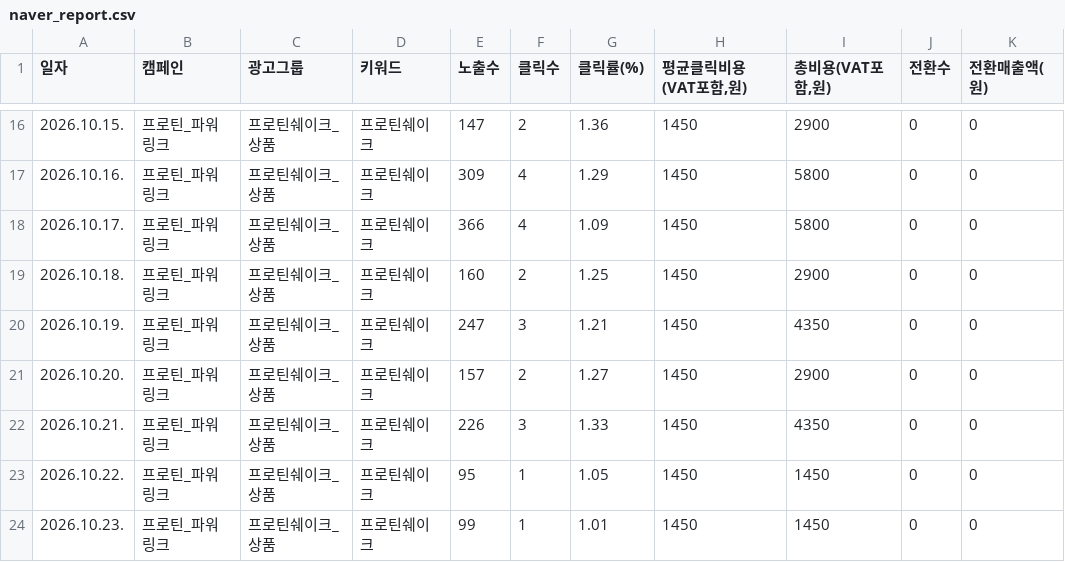
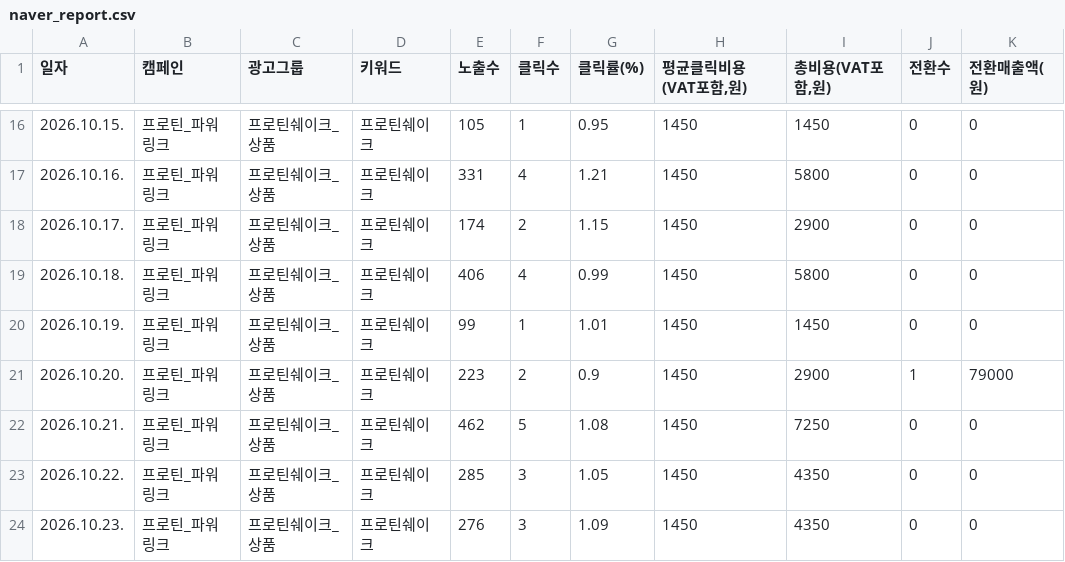
Before and after one commit to gem-9ru/BOAZ_2nd_Project, a CSV file: data/examples/demo_store/protein/naver_report.csv, drawn as a sheet; only a part is shown, gaps mark what is left out; the diff covers the shown part only.

```diff
--- a/data/examples/demo_store/protein/naver_report.csv
+++ b/data/examples/demo_store/protein/naver_report.csv
@@ -16,9 +16,9 @@
-2026.10.15.,프로틴_파워링크,프로틴쉐이크_상품,프로틴쉐이크,147,2,1.36,1450,2900,0,0
-2026.10.16.,프로틴_파워링크,프로틴쉐이크_상품,프로틴쉐이크,309,4,1.29,1450,5800,0,0
-2026.10.17.,프로틴_파워링크,프로틴쉐이크_상품,프로틴쉐이크,366,4,1.09,1450,5800,0,0
-2026.10.18.,프로틴_파워링크,프로틴쉐이크_상품,프로틴쉐이크,160,2,1.25,1450,2900,0,0
-2026.10.19.,프로틴_파워링크,프로틴쉐이크_상품,프로틴쉐이크,247,3,1.21,1450,4350,0,0
-2026.10.20.,프로틴_파워링크,프로틴쉐이크_상품,프로틴쉐이크,157,2,1.27,1450,2900,0,0
-2026.10.21.,프로틴_파워링크,프로틴쉐이크_상품,프로틴쉐이크,226,3,1.33,1450,4350,0,0
-2026.10.22.,프로틴_파워링크,프로틴쉐이크_상품,프로틴쉐이크,95,1,1.05,1450,1450,0,0
-2026.10.23.,프로틴_파워링크,프로틴쉐이크_상품,프로틴쉐이크,99,1,1.01,1450,1450,0,0
+2026.10.15.,프로틴_파워링크,프로틴쉐이크_상품,프로틴쉐이크,105,1,0.95,1450,1450,0,0
+2026.10.16.,프로틴_파워링크,프로틴쉐이크_상품,프로틴쉐이크,331,4,1.21,1450,5800,0,0
+2026.10.17.,프로틴_파워링크,프로틴쉐이크_상품,프로틴쉐이크,174,2,1.15,1450,2900,0,0
+2026.10.18.,프로틴_파워링크,프로틴쉐이크_상품,프로틴쉐이크,406,4,0.99,1450,5800,0,0
+2026.10.19.,프로틴_파워링크,프로틴쉐이크_상품,프로틴쉐이크,99,1,1.01,1450,1450,0,0
+2026.10.20.,프로틴_파워링크,프로틴쉐이크_상품,프로틴쉐이크,223,2,0.9,1450,2900,1,79000
+2026.10.21.,프로틴_파워링크,프로틴쉐이크_상품,프로틴쉐이크,462,5,1.08,1450,7250,0,0
+2026.10.22.,프로틴_파워링크,프로틴쉐이크_상품,프로틴쉐이크,285,3,1.05,1450,4350,0,0
+2026.10.23.,프로틴_파워링크,프로틴쉐이크_상품,프로틴쉐이크,276,3,1.09,1450,4350,0,0
```
Also changed, not shown: 101 edited cells elsewhere in this file, data/examples/demo_store/coffee/meta_report.csv, data/examples/demo_store/coffee/naver_report.csv, 11 other files.
